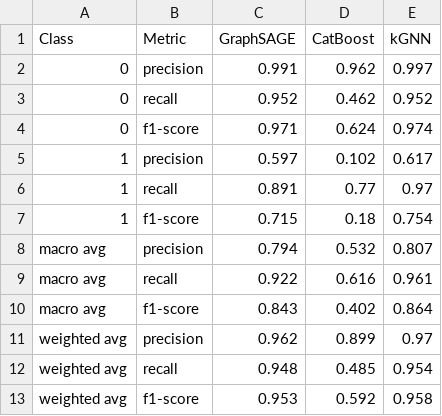
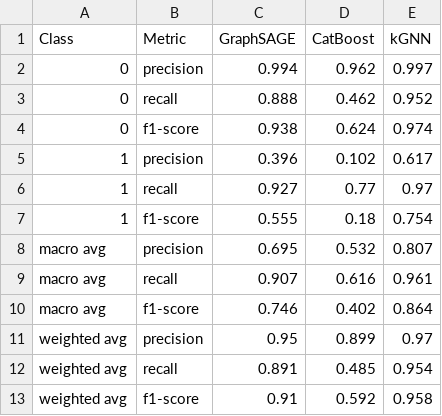
Before and after one commit to domvwt/msc-thesis, a CSV file: reports/classification-report-threshold-0.5.csv, drawn as a sheet.

```diff
--- a/reports/classification-report-threshold-0.5.csv
+++ b/reports/classification-report-threshold-0.5.csv
@@ -1,13 +1,13 @@
 Class,Metric,GraphSAGE,CatBoost,kGNN
-0,precision,0.991,0.962,0.997
-0,recall,0.952,0.462,0.952
-0,f1-score,0.971,0.624,0.974
-1,precision,0.597,0.102,0.617
-1,recall,0.891,0.77,0.97
-1,f1-score,0.715,0.18,0.754
-macro avg,precision,0.794,0.532,0.807
-macro avg,recall,0.922,0.616,0.961
-macro avg,f1-score,0.843,0.402,0.864
-weighted avg,precision,0.962,0.899,0.97
-weighted avg,recall,0.948,0.485,0.954
-weighted avg,f1-score,0.953,0.592,0.958
+0,precision,0.994,0.962,0.997
+0,recall,0.888,0.462,0.952
+0,f1-score,0.938,0.624,0.974
+1,precision,0.396,0.102,0.617
+1,recall,0.927,0.77,0.97
+1,f1-score,0.555,0.18,0.754
+macro avg,precision,0.695,0.532,0.807
+macro avg,recall,0.907,0.616,0.961
+macro avg,f1-score,0.746,0.402,0.864
+weighted avg,precision,0.95,0.899,0.97
+weighted avg,recall,0.891,0.485,0.954
+weighted avg,f1-score,0.91,0.592,0.958
```
Also changed, not shown: reports/classification-report-threshold-0.01.csv, reports/classification-report-threshold-0.05.csv, 20 other files.
